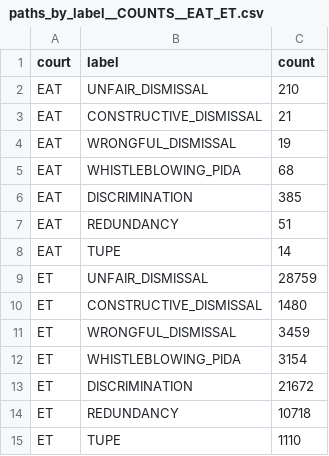
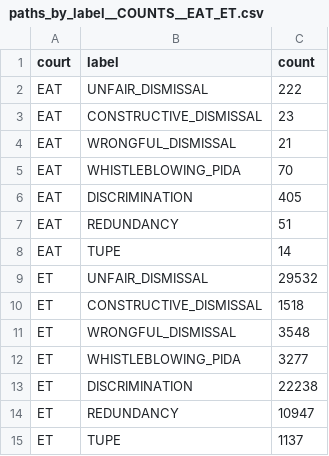
Before and after one commit to LeonardoBBG/Appeal_reader, a CSV file: indexes/paths_by_label__COUNTS__EAT_ET.csv, drawn as a sheet.

```diff
--- a/indexes/paths_by_label__COUNTS__EAT_ET.csv
+++ b/indexes/paths_by_label__COUNTS__EAT_ET.csv
@@ -1,15 +1,15 @@
 court,label,count
-EAT,UNFAIR_DISMISSAL,210
-EAT,CONSTRUCTIVE_DISMISSAL,21
-EAT,WRONGFUL_DISMISSAL,19
-EAT,WHISTLEBLOWING_PIDA,68
-EAT,DISCRIMINATION,385
+EAT,UNFAIR_DISMISSAL,222
+EAT,CONSTRUCTIVE_DISMISSAL,23
+EAT,WRONGFUL_DISMISSAL,21
+EAT,WHISTLEBLOWING_PIDA,70
+EAT,DISCRIMINATION,405
 EAT,REDUNDANCY,51
 EAT,TUPE,14
-ET,UNFAIR_DISMISSAL,28759
-ET,CONSTRUCTIVE_DISMISSAL,1480
-ET,WRONGFUL_DISMISSAL,3459
-ET,WHISTLEBLOWING_PIDA,3154
-ET,DISCRIMINATION,21672
-ET,REDUNDANCY,10718
-ET,TUPE,1110
+ET,UNFAIR_DISMISSAL,29532
+ET,CONSTRUCTIVE_DISMISSAL,1518
+ET,WRONGFUL_DISMISSAL,3548
+ET,WHISTLEBLOWING_PIDA,3277
+ET,DISCRIMINATION,22238
+ET,REDUNDANCY,10947
+ET,TUPE,1137
```
Also changed, not shown: indexes/EAT/paths_by_label__WIDE__EAT.csv, 19 other files.
